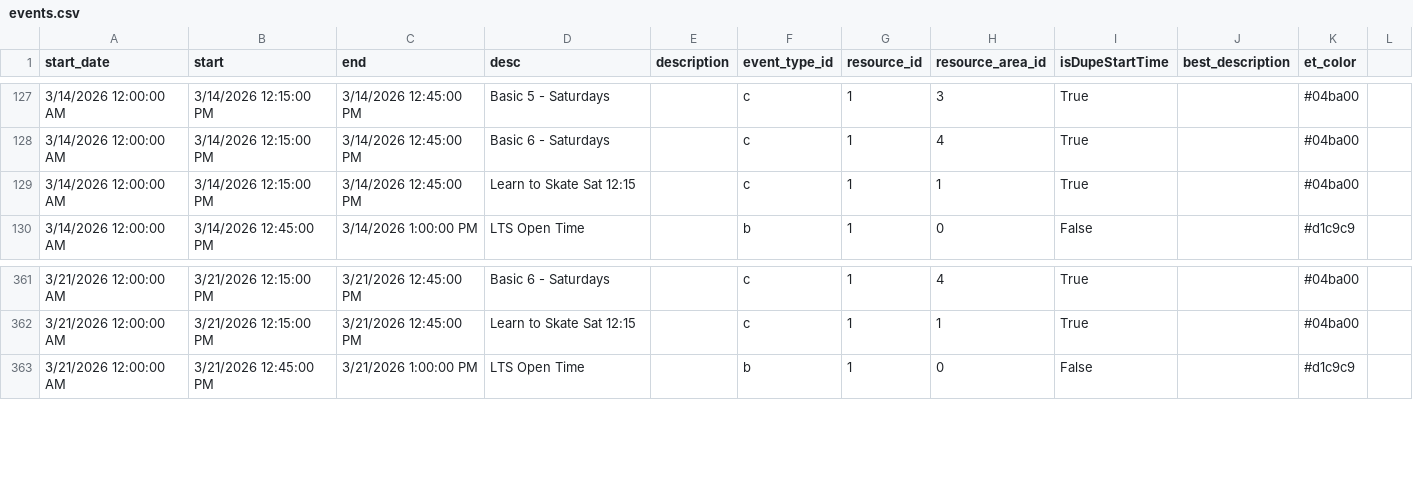
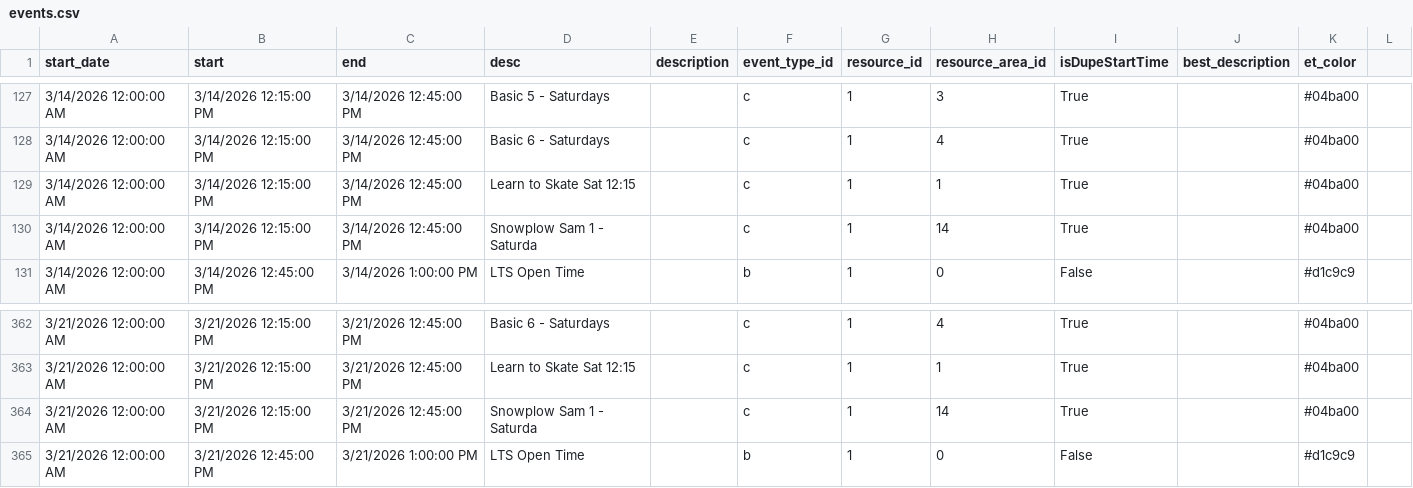
Before and after one commit to epicentr/aerodrome-ical-proxy, a CSV file: events.csv, drawn as a sheet; only a part is shown, gaps mark what is left out.

Commit message:
Update calendar data
Diff summary:
diff --git a/events.csv b/events.csv
index 06e4aa1..c995f91 100644
--- a/events.csv
+++ b/events.csv
@@ -129,0 +130 @@ start_date,start,end,desc,description,event_type_id,resource_id,resource_area_id
+3/14/2026 12:00:00 AM,3/14/2026 12:15:00 PM,3/14/2026 12:45:00 PM,Snowplow Sam 1 - Saturda,,c,1,14,True,,#04ba00
@@ -362,0 +364 @@ start_date,start,end,desc,description,event_type_id,resource_id,resource_area_id
+3/21/2026 12:00:00 AM,3/21/2026 12:15:00 PM,3/21/2026 12:45:00 PM,Snowplow Sam 1 - Saturda,,c,1,14,True,,#04ba00

```diff
--- a/events.csv
+++ b/events.csv
@@ -129,2 +129,3 @@ start_date,start,end,desc,description,event_type_id,resource_id,resource_area_id
 3/14/2026 12:00:00 AM,3/14/2026 12:15:00 PM,3/14/2026 12:45:00 PM,Learn to Skate Sat 12:15,,c,1,1,True,,#04ba00
+3/14/2026 12:00:00 AM,3/14/2026 12:15:00 PM,3/14/2026 12:45:00 PM,Snowplow Sam 1 - Saturda,,c,1,14,True,,#04ba00
 3/14/2026 12:00:00 AM,3/14/2026 12:45:00 PM,3/14/2026 1:00:00 PM,LTS Open Time,,b,1,0,False,,#d1c9c9
@@ -362,2 +363,3 @@ start_date,start,end,desc,description,event_type_id,resource_id,resource_area_id
 3/21/2026 12:00:00 AM,3/21/2026 12:15:00 PM,3/21/2026 12:45:00 PM,Learn to Skate Sat 12:15,,c,1,1,True,,#04ba00
+3/21/2026 12:00:00 AM,3/21/2026 12:15:00 PM,3/21/2026 12:45:00 PM,Snowplow Sam 1 - Saturda,,c,1,14,True,,#04ba00
 3/21/2026 12:00:00 AM,3/21/2026 12:45:00 PM,3/21/2026 1:00:00 PM,LTS Open Time,,b,1,0,False,,#d1c9c9
```
Also changed, not shown: 5 other files.
